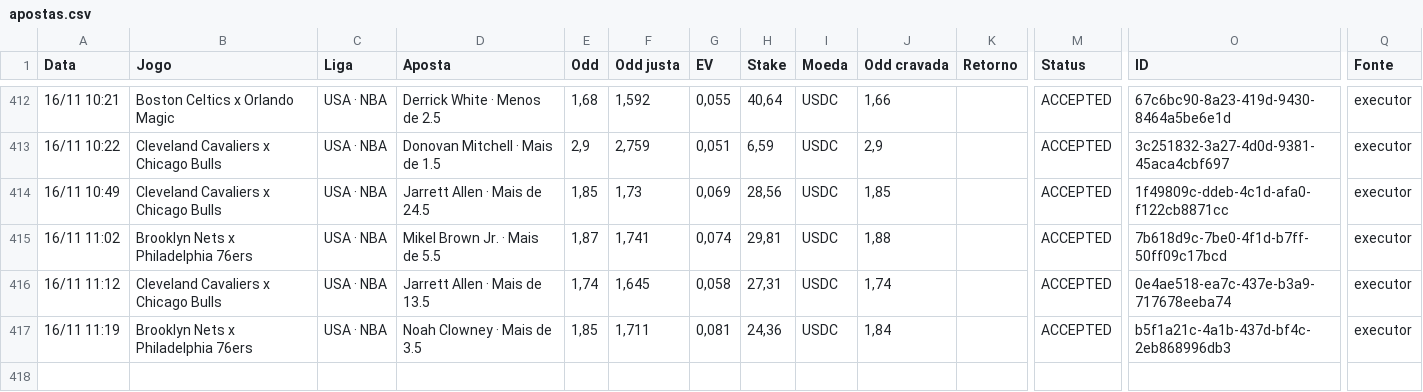
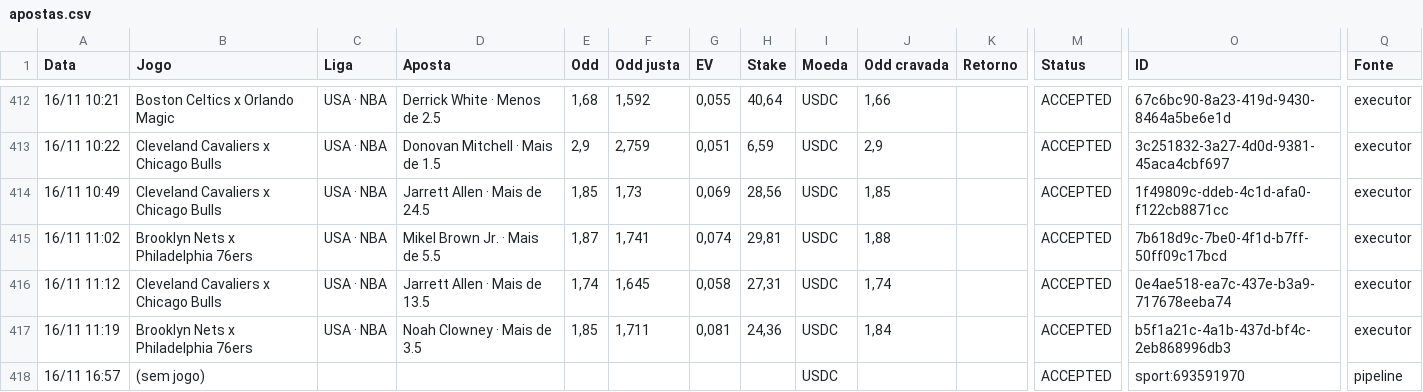
Before and after one commit to paterrx/apostas-espelho, a CSV file: apostas.csv, drawn as a sheet; only a part is shown, gaps mark what is left out; rows hold the shown columns only; the diff names each change by its address in the sheet, - before the commit and + after, or states it on an @@ line.

```diff
--- a/apostas.csv
+++ b/apostas.csv
+row 418: 16/11 16:57 | (sem jogo) |  |  |  |  |  |  | USDC |  |  | ACCEPTED | sport:693591970 | pipeline
```
Also changed, not shown: 1 other file.
